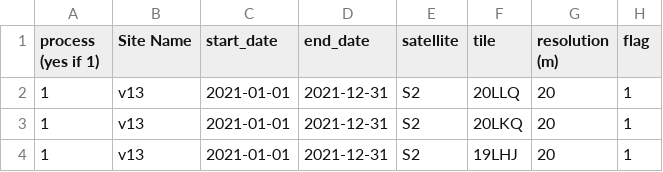
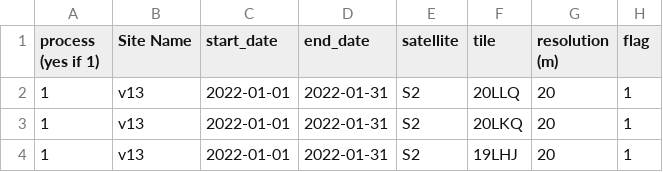
Before and after one commit to Tristanovsk/grs, a CSV file: exe/list/list_grs_jirau.csv, drawn as a sheet.

```diff
--- a/exe/list/list_grs_jirau.csv
+++ b/exe/list/list_grs_jirau.csv
@@ -1,4 +1,4 @@
 process (yes if 1),Site Name,start_date,end_date,satellite,tile,resolution (m),flag
-1,v13,2021-01-01,2021-12-31,S2,20LLQ,20,1
-1,v13,2021-01-01,2021-12-31,S2,20LKQ,20,1
-1,v13,2021-01-01,2021-12-31,S2,19LHJ,20,1
+1,v13,2022-01-01,2022-01-31,S2,20LLQ,20,1
+1,v13,2022-01-01,2022-01-31,S2,20LKQ,20,1
+1,v13,2022-01-01,2022-01-31,S2,19LHJ,20,1
```
Also changed, not shown: exe/list/list_grs_unesco_plata_2021.csv, 10 other files.
